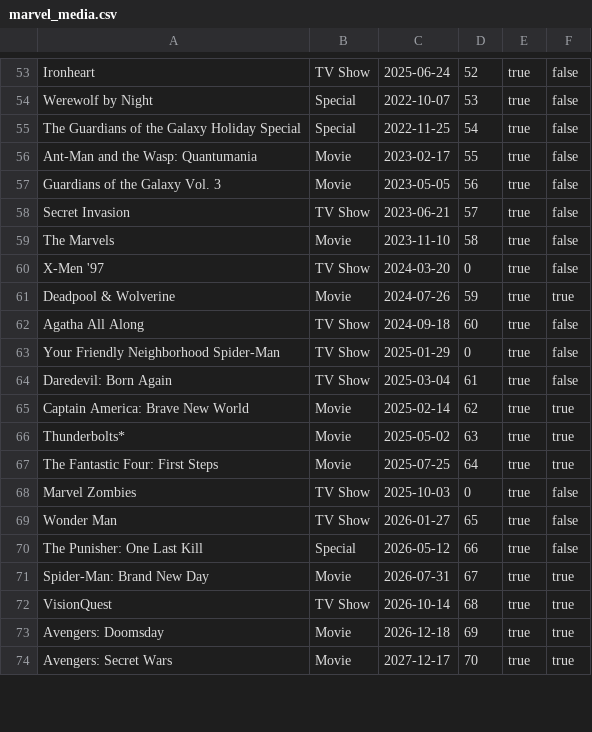
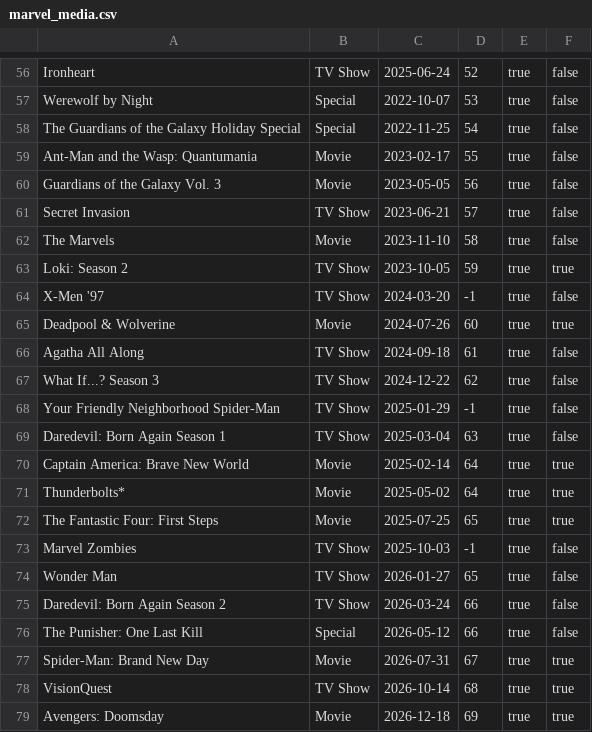
Before and after one commit to sushantsaladi7-blip/marvel-movie-tv-guide, a CSV file: data/marvel_media.csv, drawn as a sheet; only a part is shown, gaps mark what is left out; the shorter side is filled out with more unchanged rows; the diff covers the shown part only.

```diff
--- a/data/marvel_media.csv
+++ b/data/marvel_media.csv
@@ -59,12 +62,15 @@ Secret Invasion,TV Show,2023-06-21,57,true,false
 The Marvels,Movie,2023-11-10,58,true,false
-X-Men '97,TV Show,2024-03-20,0,true,false
-Deadpool & Wolverine,Movie,2024-07-26,59,true,true
-Agatha All Along,TV Show,2024-09-18,60,true,false
-Your Friendly Neighborhood Spider-Man,TV Show,2025-01-29,0,true,false
-Daredevil: Born Again,TV Show,2025-03-04,61,true,false
-Captain America: Brave New World,Movie,2025-02-14,62,true,true
-Thunderbolts*,Movie,2025-05-02,63,true,true
-The Fantastic Four: First Steps,Movie,2025-07-25,64,true,true
-Marvel Zombies,TV Show,2025-10-03,0,true,false
+Loki: Season 2,TV Show,2023-10-05,59,true,true
+X-Men '97,TV Show,2024-03-20,-1,true,false
+Deadpool & Wolverine,Movie,2024-07-26,60,true,true
+Agatha All Along,TV Show,2024-09-18,61,true,false
+What If...? Season 3,TV Show,2024-12-22,62,true,false
+Your Friendly Neighborhood Spider-Man,TV Show,2025-01-29,-1,true,false
+Daredevil: Born Again Season 1,TV Show,2025-03-04,63,true,false
+Captain America: Brave New World,Movie,2025-02-14,64,true,true
+Thunderbolts*,Movie,2025-05-02,64,true,true
+The Fantastic Four: First Steps,Movie,2025-07-25,65,true,true
+Marvel Zombies,TV Show,2025-10-03,-1,true,false
 Wonder Man,TV Show,2026-01-27,65,true,false
+Daredevil: Born Again Season 2,TV Show,2026-03-24,66,true,false
 The Punisher: One Last Kill,Special,2026-05-12,66,true,false
```
Also changed, not shown: 6 added rows, 3 removed rows and 74 edited cells elsewhere in this file, 4 other files.
